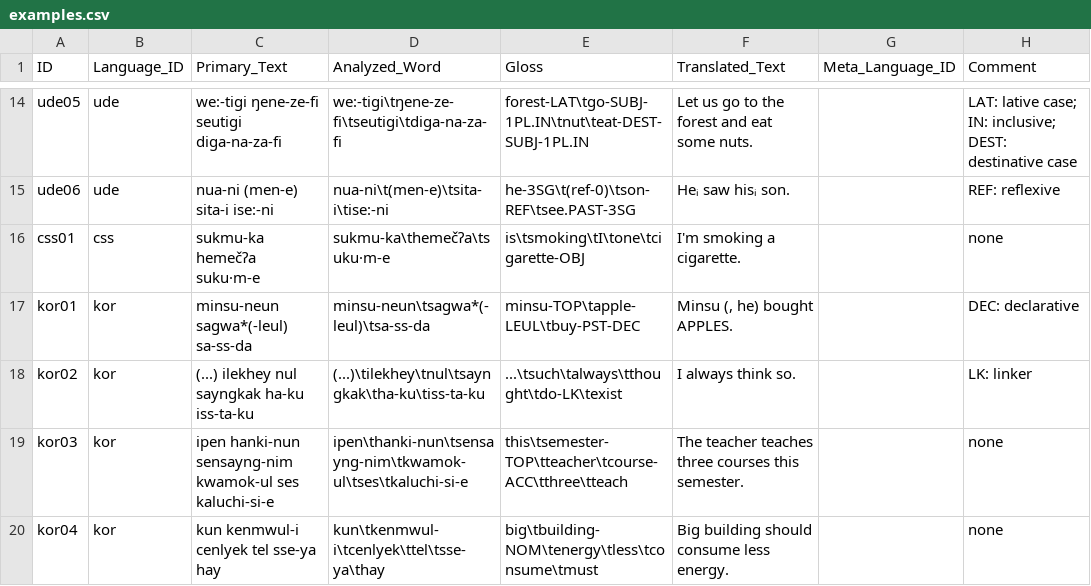
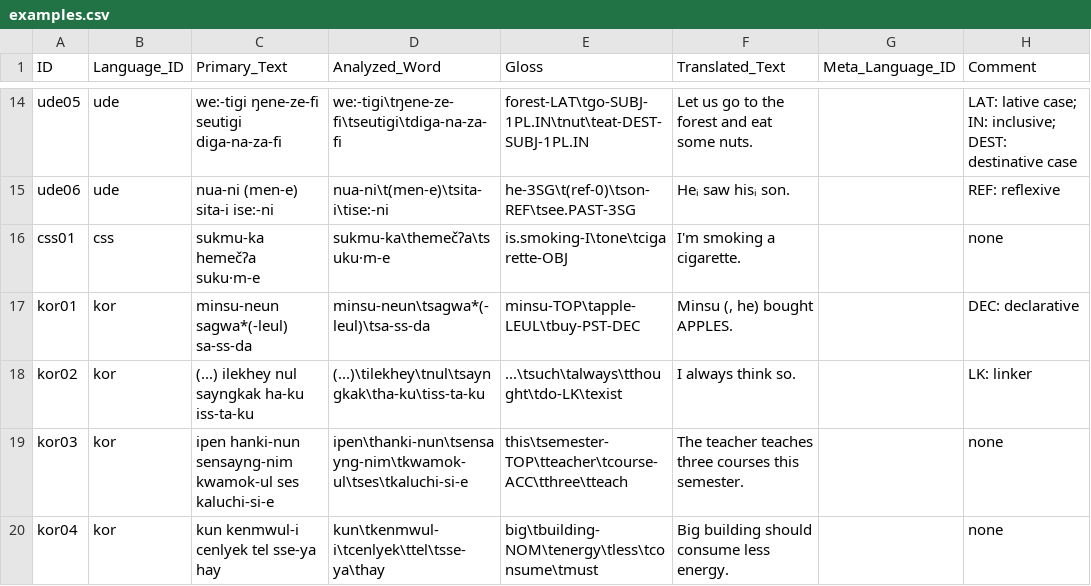
Before and after one commit to cldf-datasets/levshinadifferentialmarking, a CSV file: cldf/examples.csv, drawn as a sheet; only a part is shown, gaps mark what is left out; the diff names each change by its address in the sheet, - before the commit and + after, or states it on an @@ line.

Commit message:
data finalized, metadata tbd

```diff
--- a/cldf/examples.csv
+++ b/cldf/examples.csv
-E16 (Gloss): is\tsmoking\tI\tone\tcigarette-OBJ
+E16 (Gloss): is.smoking-I\tone\tcigarette-OBJ
```
Also changed, not shown: 5 other files.
